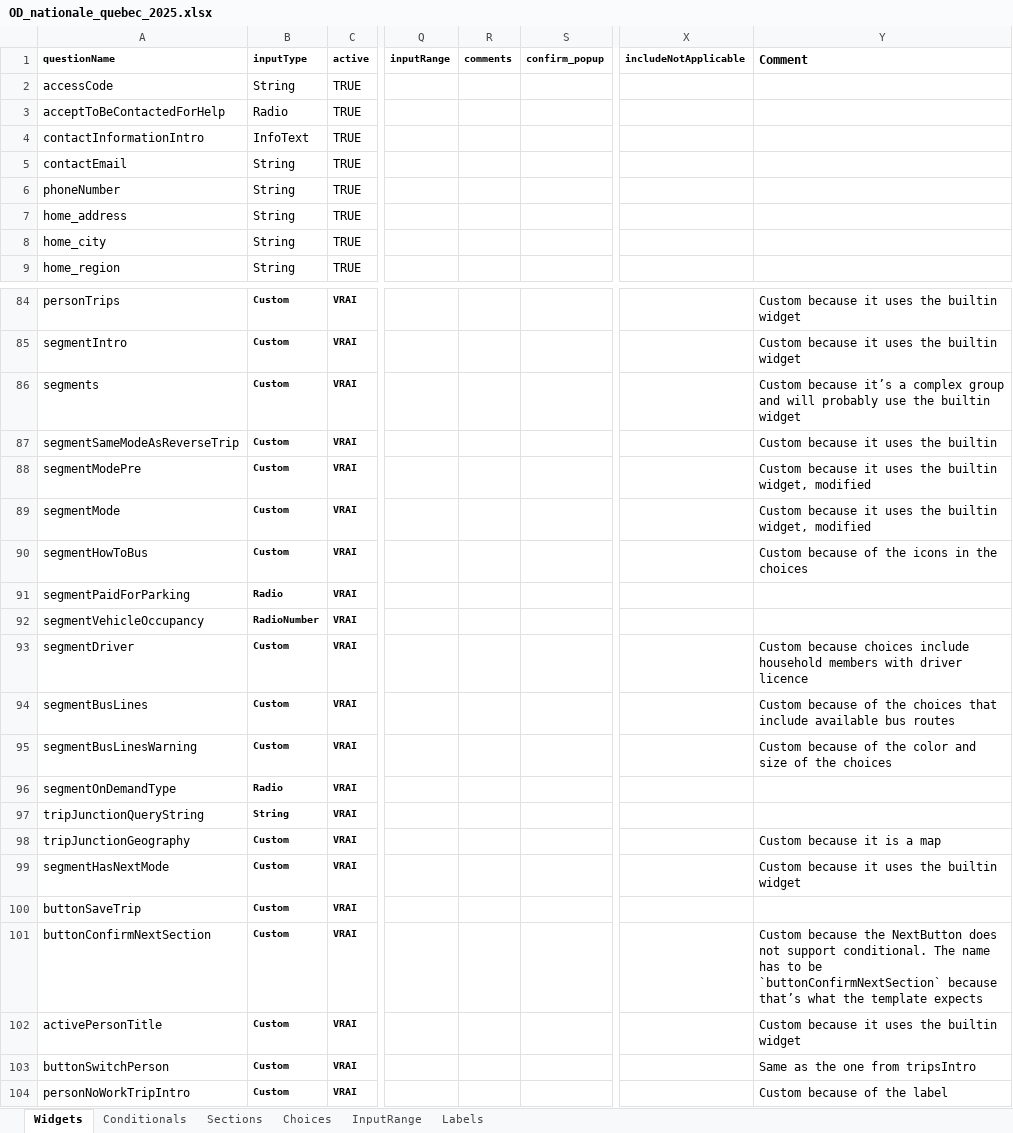
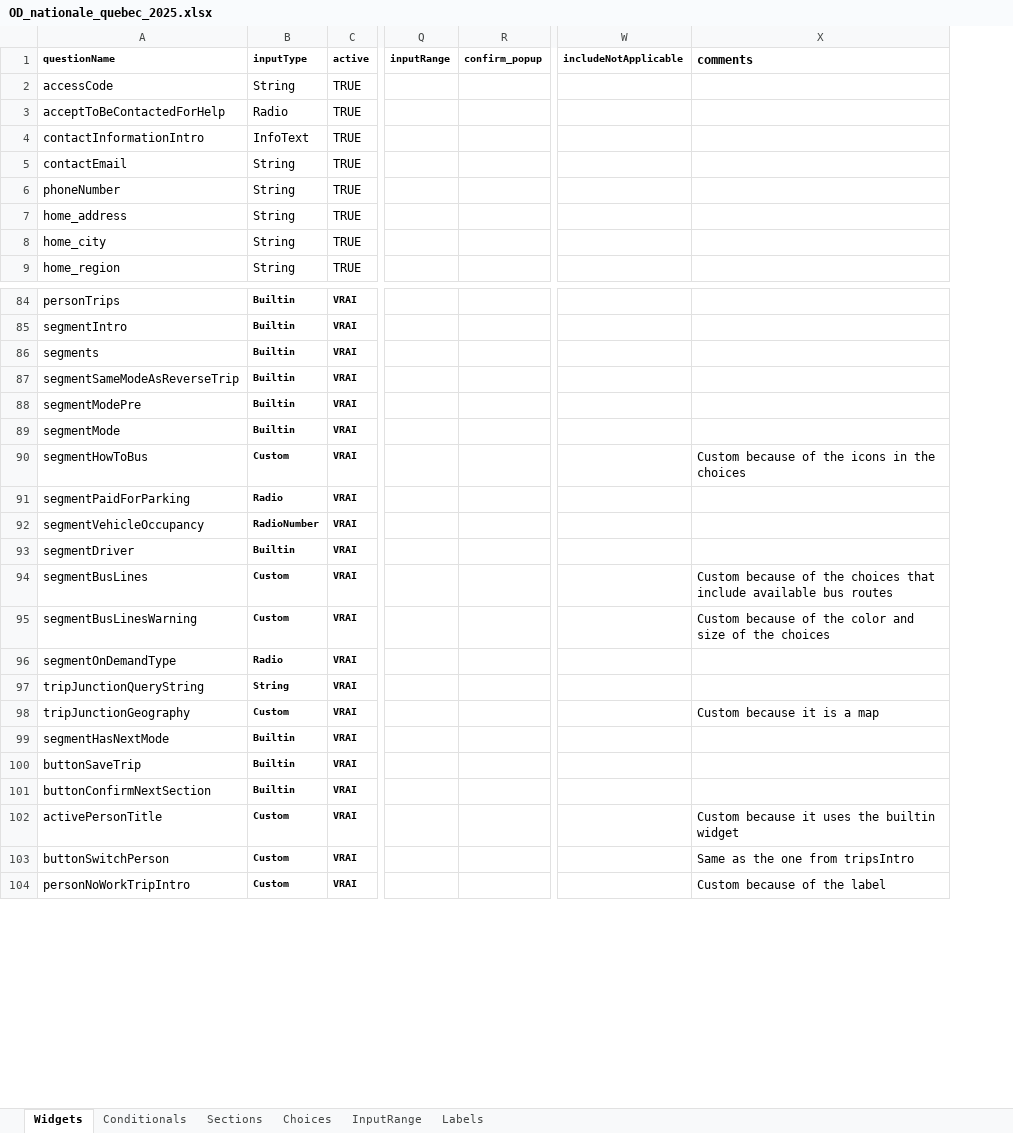
Before and after one commit to chairemobilite/od_nationale_quebec, an Excel workbook: survey/references/OD_nationale_quebec_2025.xlsx, sheet Widgets, drawn as a sheet; only a part is shown, gaps mark what is left out; values as stored, in another font and other column widths than the file's, no borders; charts and pictures and conditional formats not drawn; removed rows and columns are numbered as before the commit, all else as after; the diff covers the shown part only; the diff names each change by its address in the sheet, - before the commit and + after, or states it on an @@ line.

Commit message:
mise à jour pour l'utilisation des widgets builtin d'Evolution
Ajout du fichier `src/survey/questionnaire.ts` pour spécifier la
configuration du questionnaire et la génération des sections et widgets
correspondant. Le questionnaire est construit par-dessus le
questionnaire généré pour écraser les configurations de section des
sections générées (voir
https://github.com/chairemobilite/evolution/issues/1531 pour changer cet
ordre éventuellement).

Mise à jour de `app-survey` et `app-admin` pour utiliser le fichier
`questionnaire` pour obtenir les sections et widgets.

Mise à jour du fichier excel pour inclure les widgets builtin à ne pas
générer, ainsi que les traductions supplémentaires pour remplacer celles
d'Evolution, par exemple, pour des version plus locales des modes.

```diff
--- a/survey/references/OD_nationale_quebec_2025.xlsx (sheet Widgets)
+++ b/survey/references/OD_nationale_quebec_2025.xlsx (sheet Widgets)
-column R (comments), empty
-X1: Comment
+X1: comments
-B84:B89 (inputType): Custom
+B84:B89 (inputType): Builtin
-X84:X85 (comments): Custom because it uses the builtin widget
+X84:X85 (comments): (empty)
-X86 (comments): Custom because it’s a complex group and will probably use the builtin widget
+X86 (comments): (empty)
-X87 (comments): Custom because it uses the builtin
+X87 (comments): (empty)
-X88:X89 (comments): Custom because it uses the builtin widget, modified
+X88:X89 (comments): (empty)
-B93 (inputType): Custom
+B93 (inputType): Builtin
-X93 (comments): Custom because choices include household members with driver licence
+X93 (comments): (empty)
-B99:B101 (inputType): Custom
+B99:B101 (inputType): Builtin
-X99 (comments): Custom because it uses the builtin widget
+X99 (comments): (empty)
-X101 (comments): Custom because the NextButton does not support conditional. The name has to be `buttonConfirmNextSection` because that’s what the template expects
+X101 (comments): (empty)
```
Also changed, not shown: 32 edited cells elsewhere in this sheet, sheet Labels, 22 other files.
